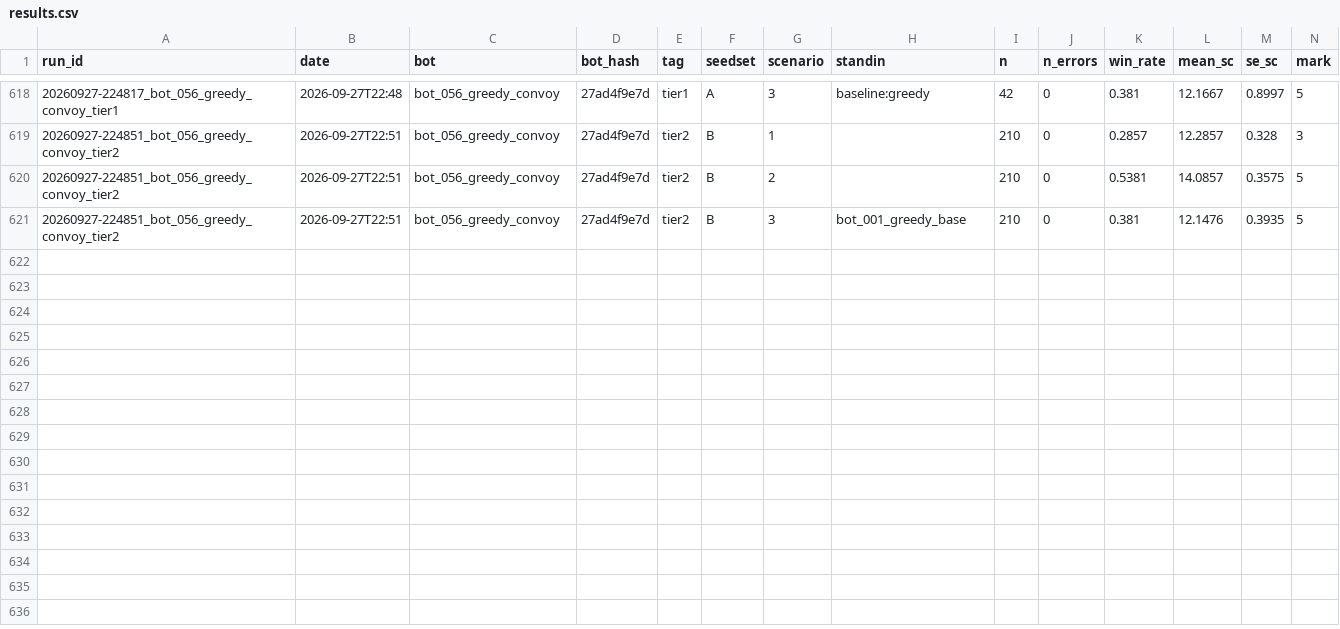
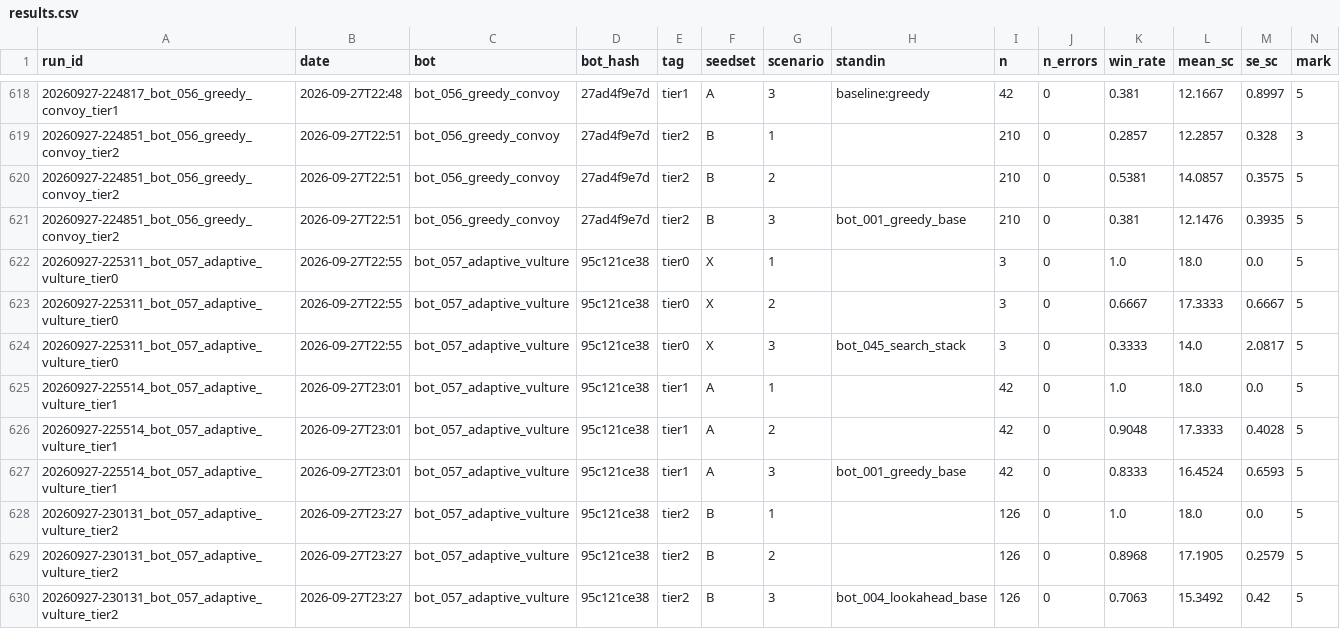
Before and after one commit to EvanCXCheng/3011-Project, a CSV file: results/results.csv, drawn as a sheet; only a part is shown, gaps mark what is left out; rows hold the shown columns only; the diff names each change by its address in the sheet, - before the commit and + after, or states it on an @@ line.

```diff
--- a/results/results.csv
+++ b/results/results.csv
+row 622: 20260927-225311_bot_057_adaptive_vulture_tier0 | 2026-09-27T22:55 | bot_057_adaptive_vulture | 95c121ce38 | tier0 | X | 1 |  | 3 | 0 | 1.0 | 18.0 | 0.0 | 5
+row 623: 20260927-225311_bot_057_adaptive_vulture_tier0 | 2026-09-27T22:55 | bot_057_adaptive_vulture | 95c121ce38 | tier0 | X | 2 |  | 3 | 0 | 0.6667 | 17.3333 | 0.6667 | 5
+row 624: 20260927-225311_bot_057_adaptive_vulture_tier0 | 2026-09-27T22:55 | bot_057_adaptive_vulture | 95c121ce38 | tier0 | X | 3 | bot_045_search_stack | 3 | 0 | 0.3333 | 14.0 | 2.0817 | 5
+row 625: 20260927-225514_bot_057_adaptive_vulture_tier1 | 2026-09-27T23:01 | bot_057_adaptive_vulture | 95c121ce38 | tier1 | A | 1 |  | 42 | 0 | 1.0 | 18.0 | 0.0 | 5
+row 626: 20260927-225514_bot_057_adaptive_vulture_tier1 | 2026-09-27T23:01 | bot_057_adaptive_vulture | 95c121ce38 | tier1 | A | 2 |  | 42 | 0 | 0.9048 | 17.3333 | 0.4028 | 5
+row 627: 20260927-225514_bot_057_adaptive_vulture_tier1 | 2026-09-27T23:01 | bot_057_adaptive_vulture | 95c121ce38 | tier1 | A | 3 | bot_001_greedy_base | 42 | 0 | 0.8333 | 16.4524 | 0.6593 | 5
+row 628: 20260927-230131_bot_057_adaptive_vulture_tier2 | 2026-09-27T23:27 | bot_057_adaptive_vulture | 95c121ce38 | tier2 | B | 1 |  | 126 | 0 | 1.0 | 18.0 | 0.0 | 5
+row 629: 20260927-230131_bot_057_adaptive_vulture_tier2 | 2026-09-27T23:27 | bot_057_adaptive_vulture | 95c121ce38 | tier2 | B | 2 |  | 126 | 0 | 0.8968 | 17.1905 | 0.2579 | 5
+row 630: 20260927-230131_bot_057_adaptive_vulture_tier2 | 2026-09-27T23:27 | bot_057_adaptive_vulture | 95c121ce38 | tier2 | B | 3 | bot_004_lookahead_base | 126 | 0 | 0.7063 | 15.3492 | 0.42 | 5
```
Also changed, not shown: 5 other files.
